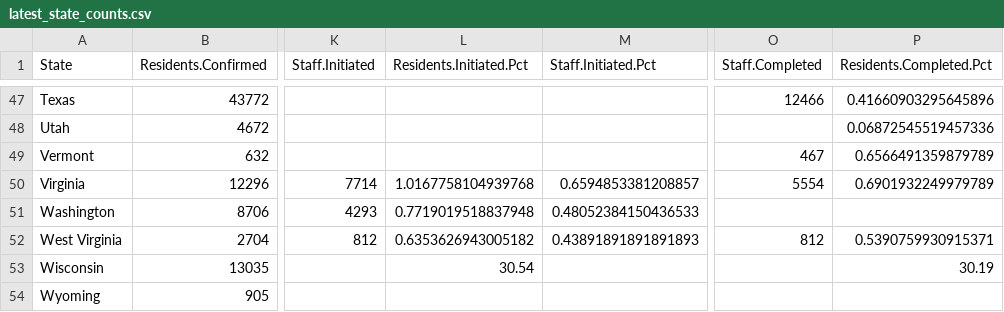
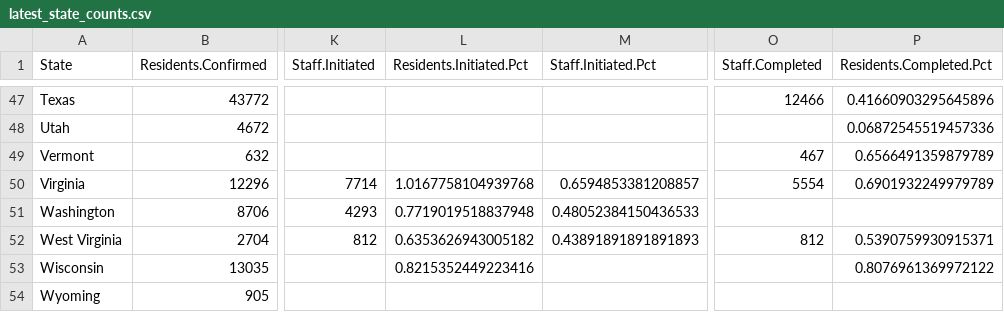
Before and after one commit to uclalawcovid19behindbars/data, a CSV file: latest-data/latest_state_counts.csv, drawn as a sheet; only a part is shown, gaps mark what is left out; the diff names each change by its address in the sheet, - before the commit and + after, or states it on an @@ line.

Commit message:
update to WI Vax data

```diff
--- a/latest-data/latest_state_counts.csv
+++ b/latest-data/latest_state_counts.csv
-L53 (Residents.Initiated.Pct): 30.54
+L53 (Residents.Initiated.Pct): 0.8215352449223416
-P53 (Residents.Completed.Pct): 30.19
+P53 (Residents.Completed.Pct): 0.8076961369972122
```
